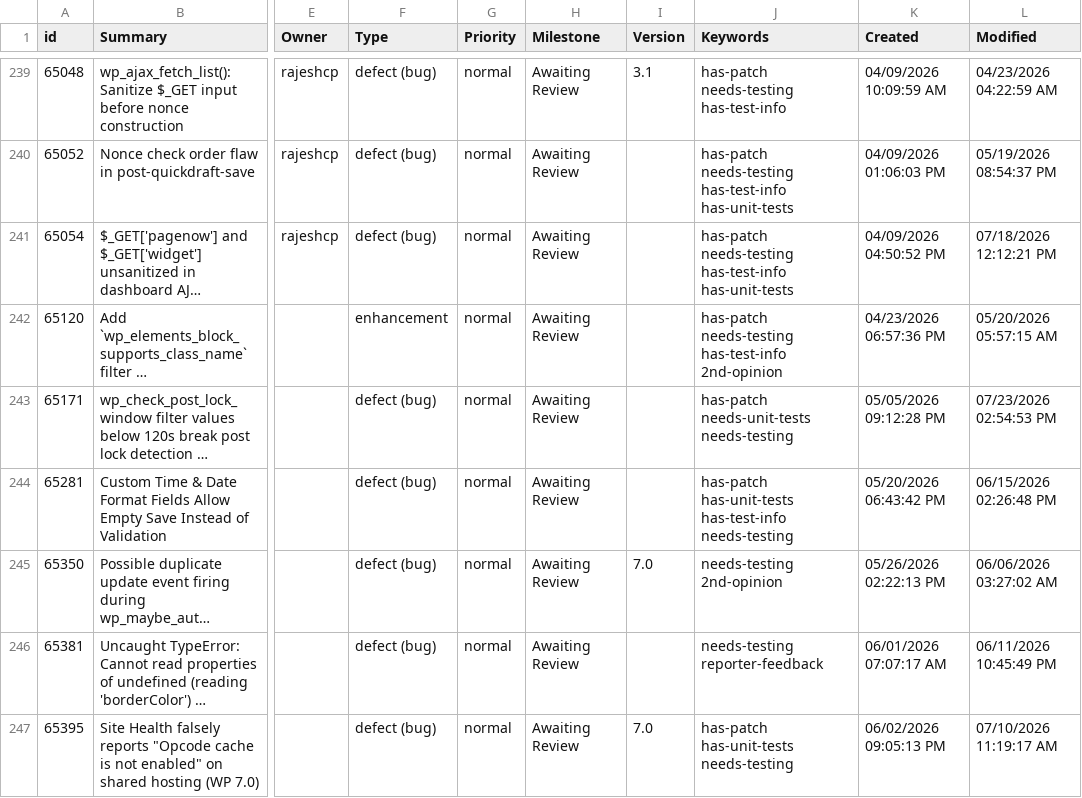
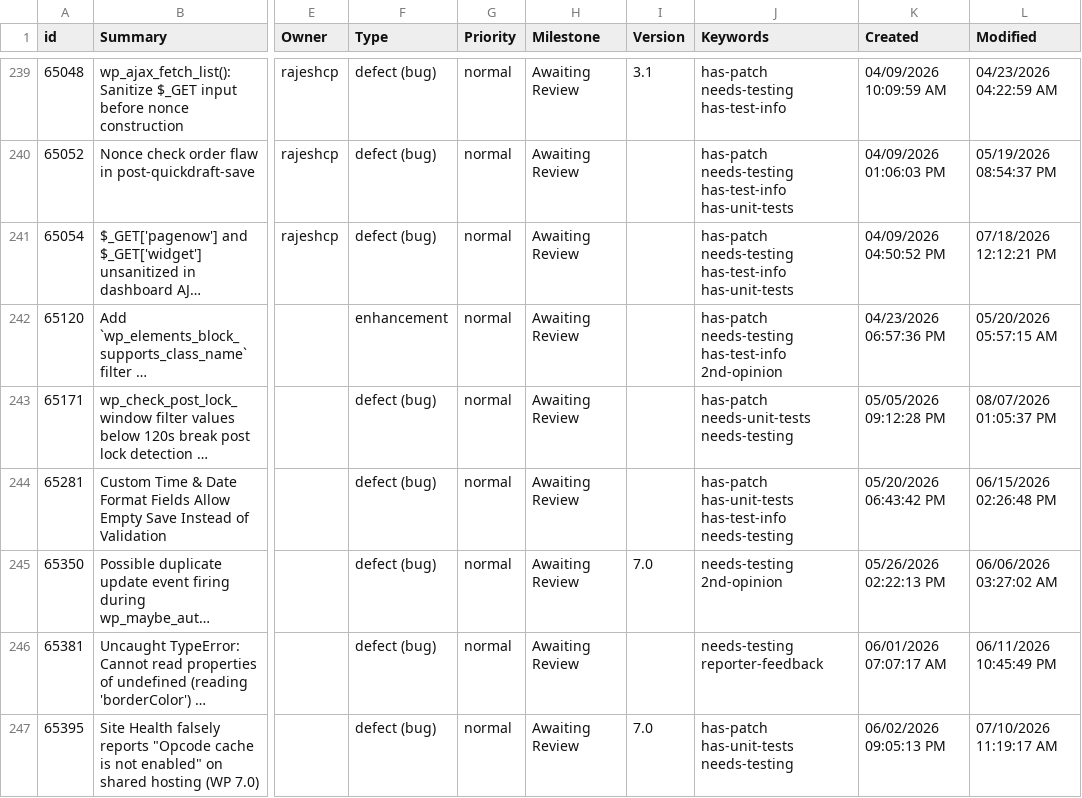
Before and after one commit to jamesbregenzer/wp-core-radar, a CSV file: data/raw/manual/2026-08-07/general_needs_testing.csv, drawn as a sheet; only a part is shown, gaps mark what is left out; long unchanged cells end in …; the diff names each change by its address in the sheet, - before the commit and + after, or states it on an @@ line.

Commit message:
Update radar data

```diff
--- a/data/raw/manual/2026-08-07/general_needs_testing.csv
+++ b/data/raw/manual/2026-08-07/general_needs_testing.csv
-L243 (Modified): 07/23/2026 02:54:53 PM
+L243 (Modified): 08/07/2026 01:05:37 PM
```
Also changed, not shown: 5 other files.
